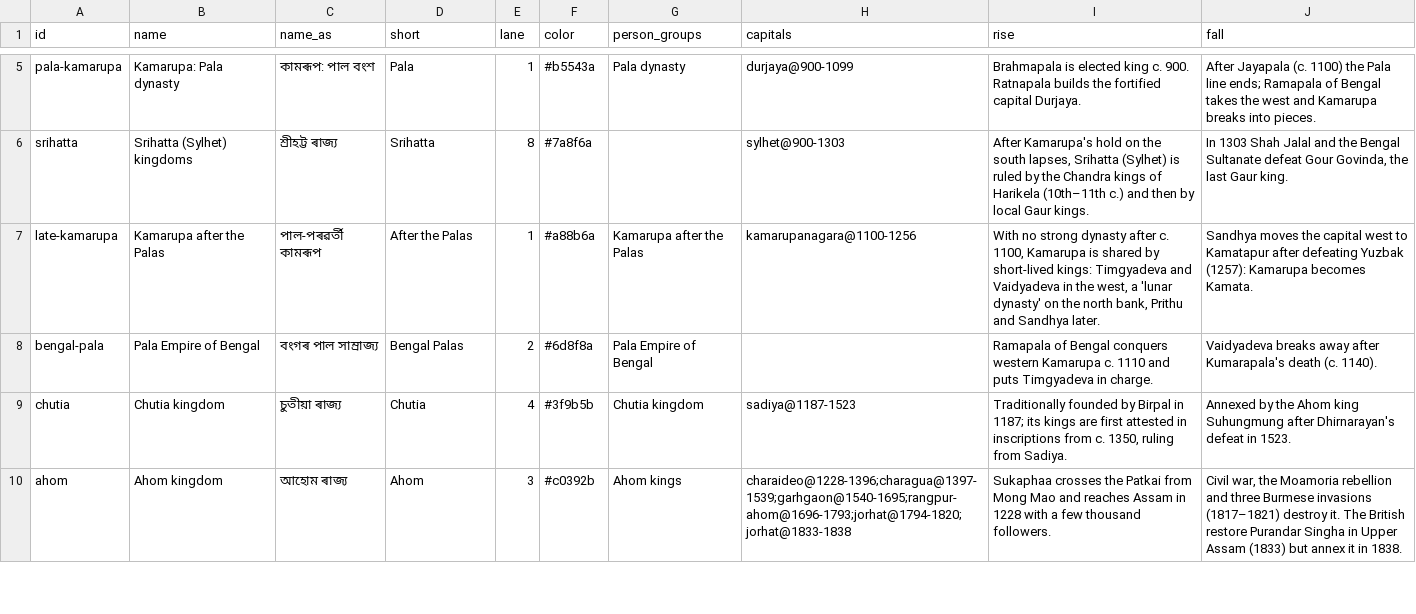
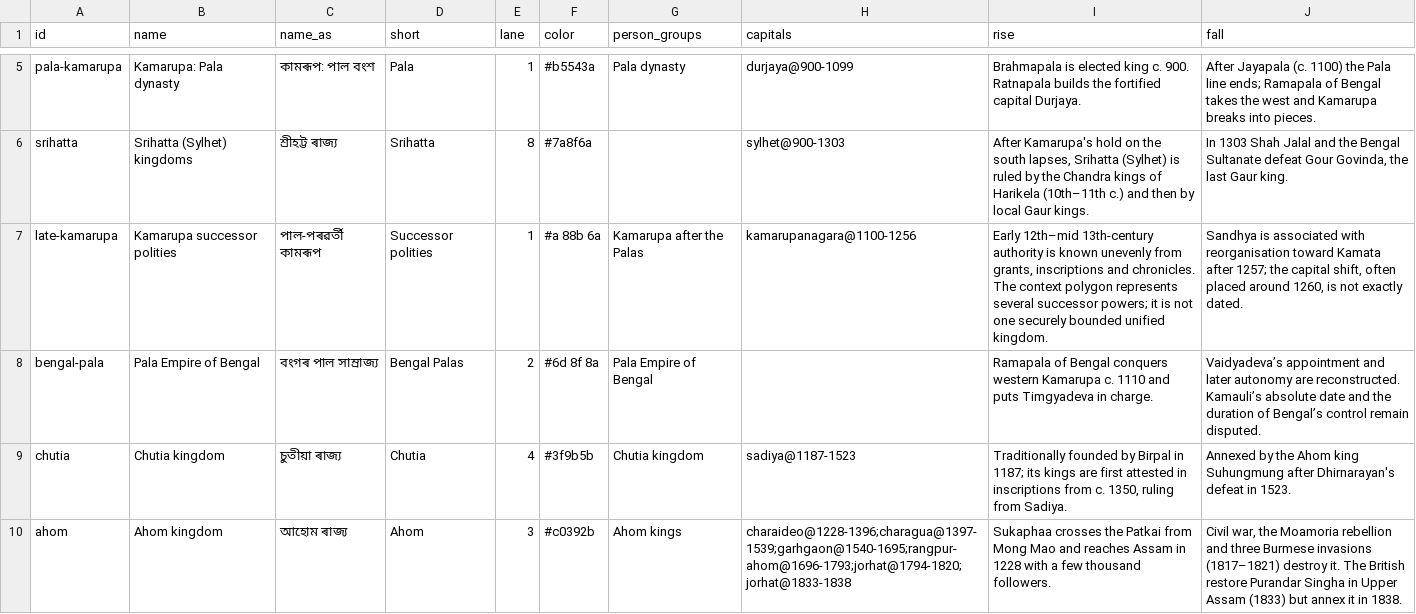
Before and after one commit to axomrank/historymap, a CSV file: data/polities.csv, drawn as a sheet; only a part is shown, gaps mark what is left out; the diff covers the shown part only.

```diff
--- a/data/polities.csv
+++ b/data/polities.csv
@@ -6,4 +6,4 @@ pala-kamarupa,Kamarupa: Pala dynasty,কামৰূপ: পাল বংশ,Pal
 srihatta,Srihatta (Sylhet) kingdoms,শ্ৰীহট্ট ৰাজ্য,Srihatta,8,#7a8f6a,,sylhet@900-1303,"After Kamarupa's hold on the south lapses, Srihatta (Sylhet) is ruled by the Chandra kings of Harikela (10th–11th c.) and then by local Gaur kings.","In 1303 Shah Jalal and the Bengal Sultanate defeat Gour Govinda, the last Gaur king."
-late-kamarupa,Kamarupa after the Palas,পাল-পৰৱৰ্তী কামৰূপ,After the Palas,1,#a88b6a,Kamarupa after the Palas,kamarupanagara@1100-1256,"With no strong dynasty after c. 1100, Kamarupa is shared by short-lived kings: Timgyadeva and Vaidyadeva in the west, a 'lunar dynasty' on the north bank, Prithu and Sandhya later.",Sandhya moves the capital west to Kamatapur after defeating Yuzbak (1257): Kamarupa becomes Kamata.
-bengal-pala,Pala Empire of Bengal,বংগৰ পাল সাম্ৰাজ্য,Bengal Palas,2,#6d8f8a,Pala Empire of Bengal,,Ramapala of Bengal conquers western Kamarupa c. 1110 and puts Timgyadeva in charge.,Vaidyadeva breaks away after Kumarapala's death (c. 1140).
+late-kamarupa,Kamarupa successor polities,পাল-পৰৱৰ্তী কামৰূপ,Successor polities,1,#a 88b 6a,Kamarupa after the Palas,kamarupanagara@1100-1256,"Early 12th–mid 13th-century authority is known unevenly from grants, inscriptions and chronicles. The context polygon represents several successor powers; it is not one securely bounded unified kingdom.","Sandhya is associated with reorganisation toward Kamata after 1257; the capital shift, often placed around 1260, is not exactly dated."
+bengal-pala,Pala Empire of Bengal,বংগৰ পাল সাম্ৰাজ্য,Bengal Palas,2,#6d 8f 8a,Pala Empire of Bengal,,Ramapala of Bengal conquers western Kamarupa c. 1110 and puts Timgyadeva in charge.,Vaidyadeva’s appointment and later autonomy are reconstructed. Kamauli’s absolute date and the duration of Bengal’s control remain disputed.
 chutia,Chutia kingdom,চুতীয়া ৰাজ্য,Chutia,4,#3f9b5b,Chutia kingdom,sadiya@1187-1523,"Traditionally founded by Birpal in 1187; its kings are first attested in inscriptions from c. 1350, ruling from Sadiya.",Annexed by the Ahom king Suhungmung after Dhirnarayan's defeat in 1523.
```
Also changed, not shown: 2 edited cells elsewhere in this file, data/assam_history.csv, data/events.csv, 14 other files.
